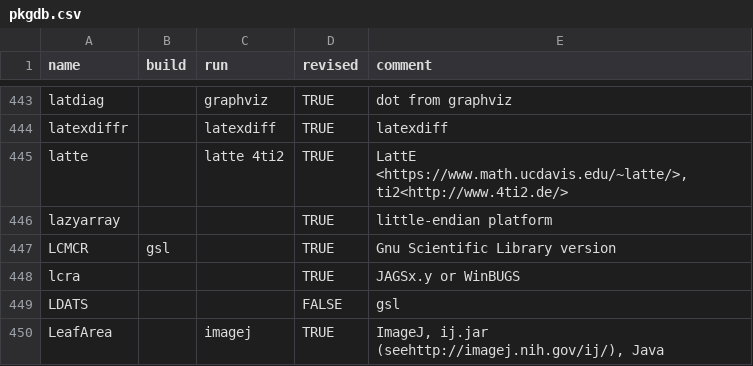
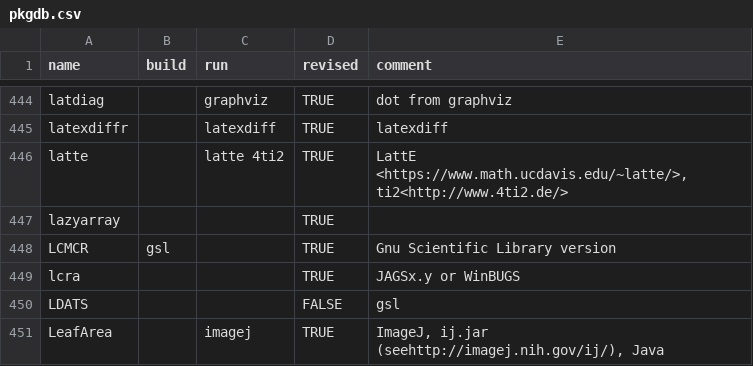
Before and after one commit to cran4linux/sysreqs, a CSV file: pkgdb.csv, drawn as a sheet; only a part is shown, gaps mark what is left out; the diff covers the shown part only.

```diff
--- a/pkgdb.csv
+++ b/pkgdb.csv
@@ -445,3 +446,3 @@ latexdiffr,,latexdiff,TRUE,latexdiff
 latte,,latte 4ti2,TRUE,"LattE <https://www.math.ucdavis.edu/~latte/>,ti2<http://www.4ti2.de/>"
-lazyarray,,,TRUE,little-endian platform
+lazyarray,,,TRUE,
 LCMCR,gsl,,TRUE,Gnu Scientific Library version
```
Also changed, not shown: 3 added rows and 10 edited cells elsewhere in this file.
